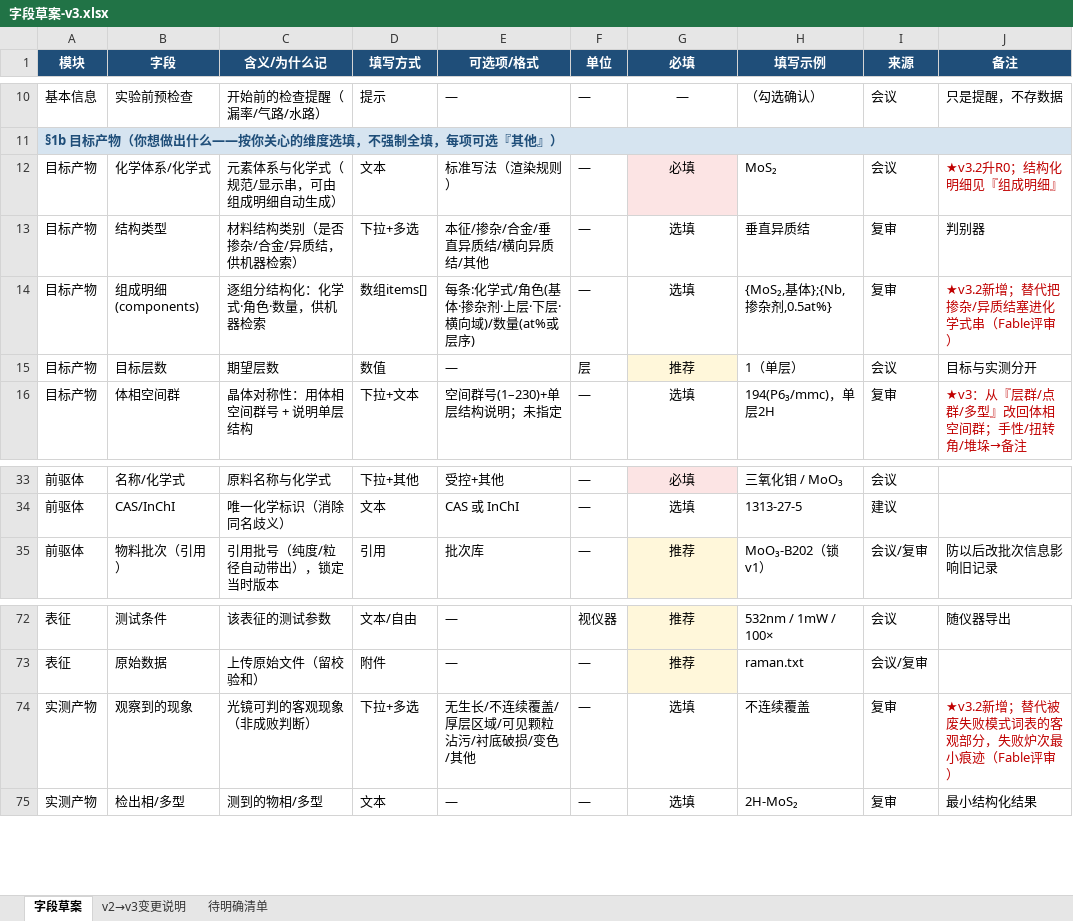
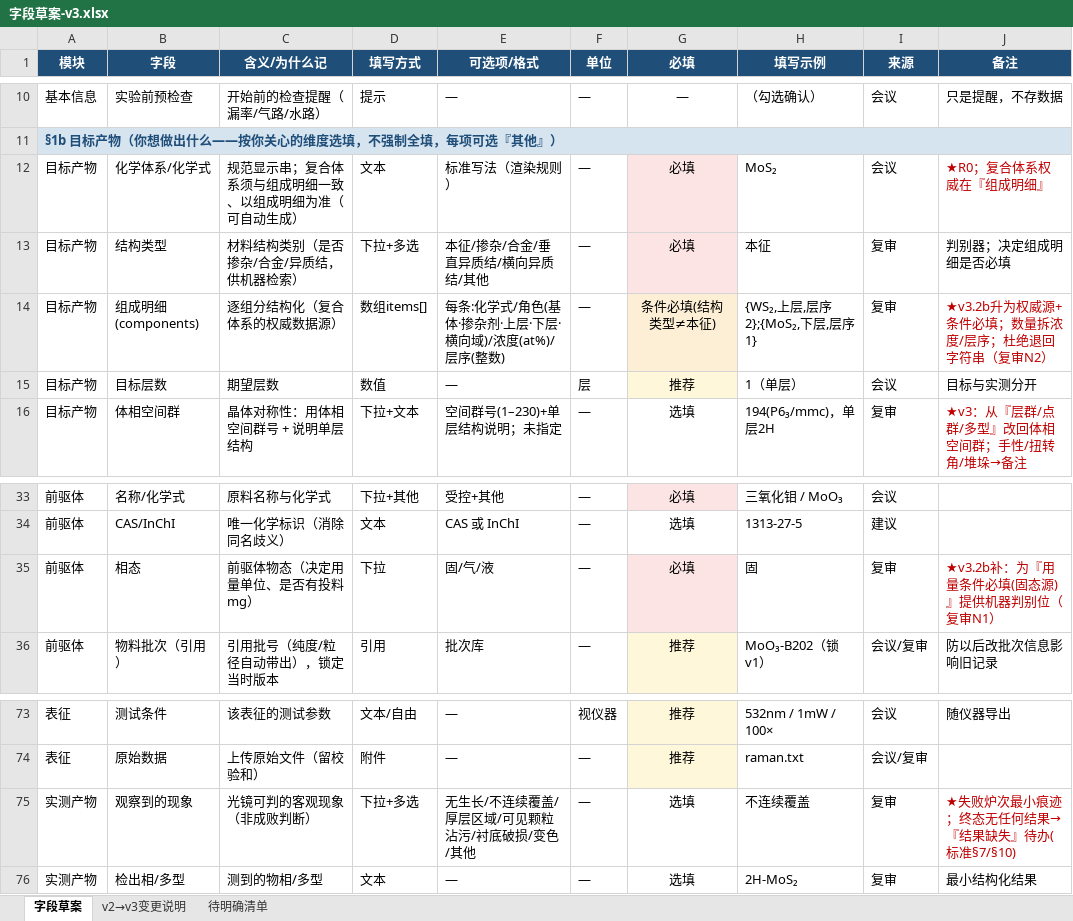
Before and after one commit to RustyPiano/cvd-experiment-data-system, an Excel workbook: docs/standard/字段草案-v3.xlsx, sheet 字段草案, drawn as a sheet; only a part is shown, gaps mark what is left out; values as stored, in another font and other column widths than the file's, no borders; addresses are those after the commit; the diff names each change by its address in the sheet, - before the commit and + after, or states it on an @@ line.

```diff
--- a/docs/standard/字段草案-v3.xlsx (sheet 字段草案)
+++ b/docs/standard/字段草案-v3.xlsx (sheet 字段草案)
-C12 (含义/为什么记): 元素体系与化学式（规范/显示串，可由组成明细自动生成）
+C12 (含义/为什么记): 规范显示串；复合体系须与组成明细一致、以组成明细为准（可自动生成）
-J12 (备注): ★v3.2升R0；结构化明细见『组成明细』
+J12 (备注): ★R0；复合体系权威在『组成明细』
-G13 (必填): 选填
+G13 (必填): 必填
-G13 fill: none
+G13 fill: #FCE4E4
-H13 (填写示例): 垂直异质结
+H13 (填写示例): 本征
-J13 (备注): 判别器
+J13 (备注): 判别器；决定组成明细是否必填
-C14 (含义/为什么记): 逐组分结构化：化学式·角色·数量，供机器检索
+C14 (含义/为什么记): 逐组分结构化（复合体系的权威数据源）
-E14 (可选项/格式): 每条:化学式/角色(基体·掺杂剂·上层·下层·横向域)/数量(at%或层序)
+E14 (可选项/格式): 每条:化学式/角色(基体·掺杂剂·上层·下层·横向域)/浓度(at%)/层序(整数)
-G14 (必填): 选填
+G14 (必填): 条件必填(结构类型≠本征)
-G14 fill: none
+G14 fill: #FCEFD6
-H14 (填写示例): {MoS₂,基体};{Nb,掺杂剂,0.5at%}
+H14 (填写示例): {WS₂,上层,层序2};{MoS₂,下层,层序1}
-J14 (备注): ★v3.2新增；替代把掺杂/异质结塞进化学式串（Fable评审）
+J14 (备注): ★v3.2b升为权威源+条件必填；数量拆浓度/层序；杜绝退回字符串（复审N2）
+row 35: 前驱体 | 相态 | 前驱体物态（决定用量单位、是否有投料mg） | 下拉 | 固/气/液 | — | 必填 | 固 | 复审 | ★v3.2b补：为『用量条件必填(固态源)』提供机器判别位（复审N1）
-J75 (备注): ★v3.2新增；替代被废失败模式词表的客观部分，失败炉次最小痕迹（Fable评审）
+J75 (备注): ★失败炉次最小痕迹；终态无任何结果→『结果缺失』待办(标准§7/§10)
```
Also changed, not shown: sheet v2→v3变更说明, 2 other files.
